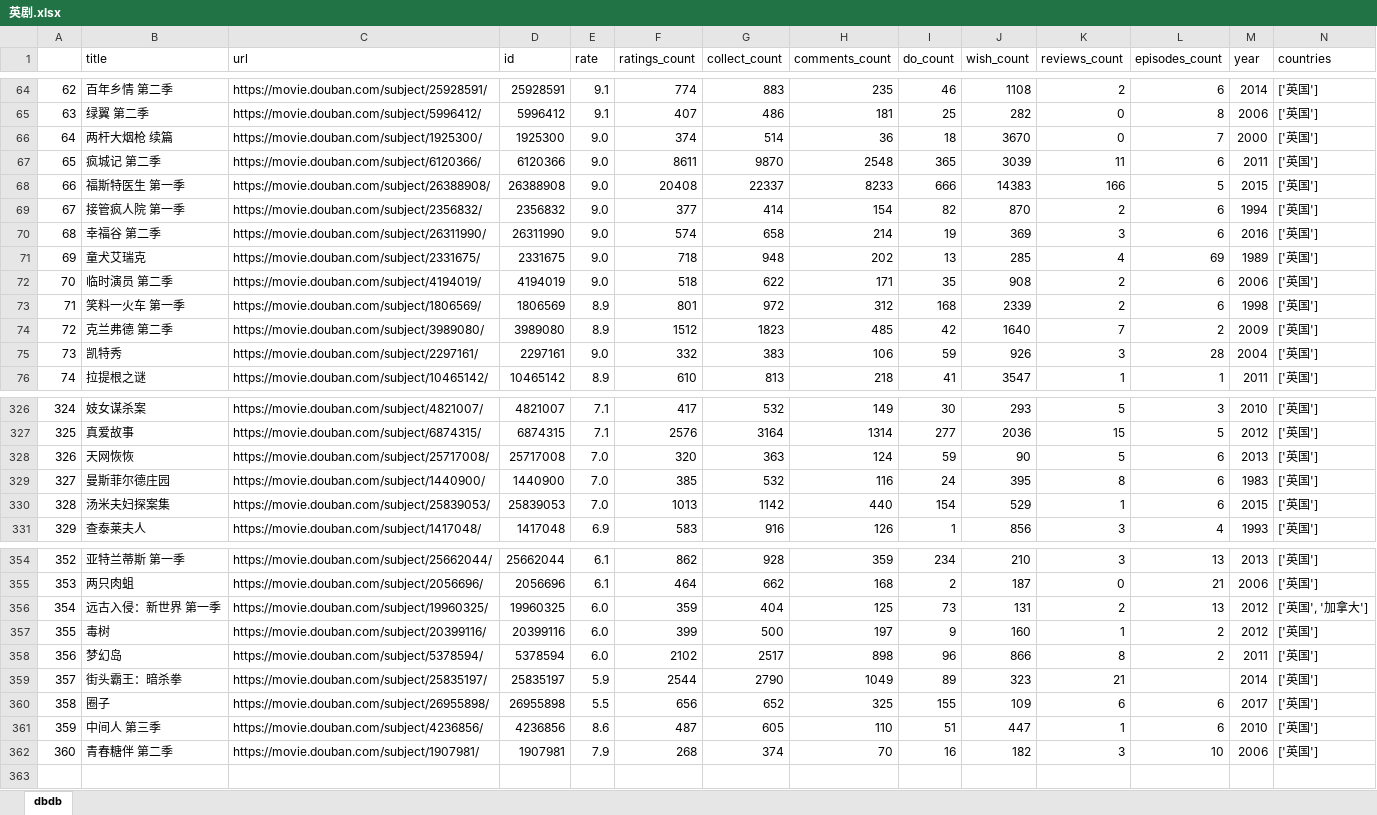
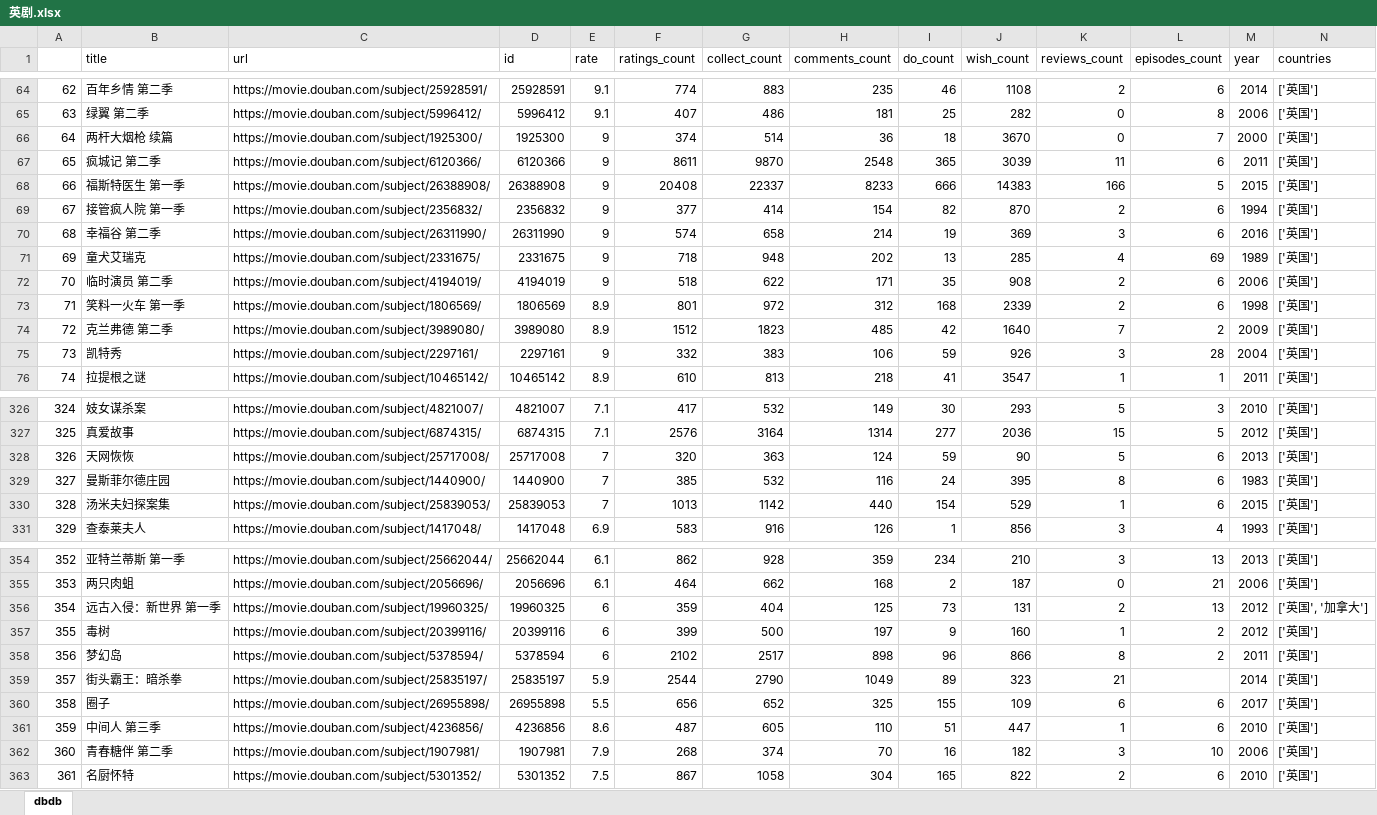
Before and after one commit to lleii/dbdb, an Excel workbook: 英剧.xlsx, sheet dbdb, drawn as a sheet; only a part is shown, gaps mark what is left out; values as stored, in another font and other column widths than the file's, no cell formats; rows hold the shown columns only; the diff covers the shown part only; the diff names each change by its address in the sheet, - before the commit and + after, or states it on an @@ line.

```diff
--- a/英剧.xlsx (sheet dbdb)
+++ b/英剧.xlsx (sheet dbdb)
-E66:E72 (rate): 9.0
+E66:E72 (rate): 9
-E75 (rate): 9.0
+E75 (rate): 9
-E328:E330 (rate): 7.0
+E328:E330 (rate): 7
-E356:E358 (rate): 6.0
+E356:E358 (rate): 6
+row 363: 361 | 名厨怀特 | https://movie.douban.com/subject/5301352/ | 5301352 | 7.5 | 867 | 1058 | 304 | 165 | 822 | 2 | 6 | 2010 | ['英国']
```
Also changed, not shown: 16 edited cells elsewhere in this sheet, cell formats, 国产剧.xlsx, 日剧.xlsx, 4 other files.
